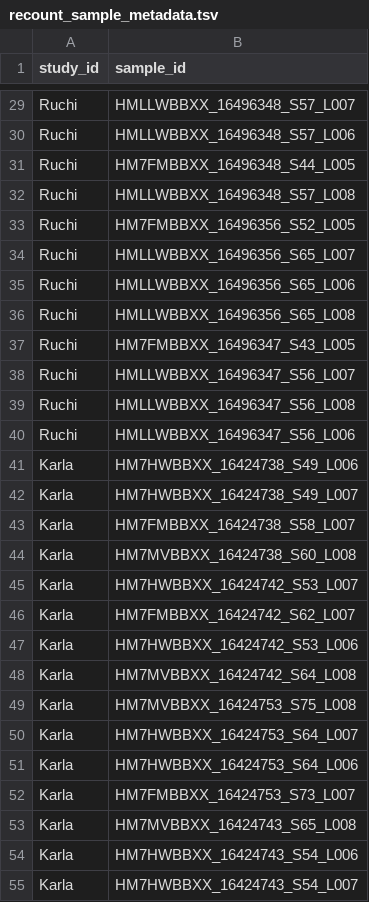
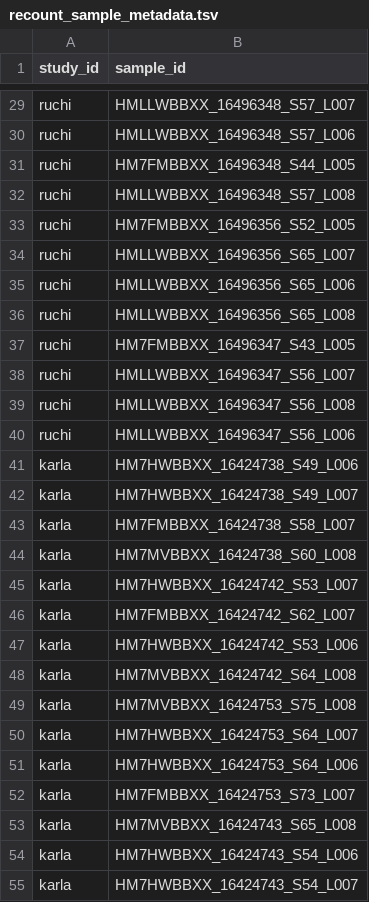
Before and after one commit to davemcg/metaRPE, a TSV file: data/recount_sample_metadata.tsv, drawn as a sheet; only a part is shown, gaps mark what is left out; the diff covers the shown part only; the diff names each change by its address in the sheet, - before the commit and + after, or states it on an @@ line.

Commit message:
make owner / "study" lower case

```diff
--- a/data/recount_sample_metadata.tsv
+++ b/data/recount_sample_metadata.tsv
-A29:A40 (study_id): Ruchi
+A29:A40 (study_id): ruchi
-A41:A55 (study_id): Karla
+A41:A55 (study_id): karla
```
Also changed, not shown: 52 edited cells elsewhere in this file, 1 other file.
